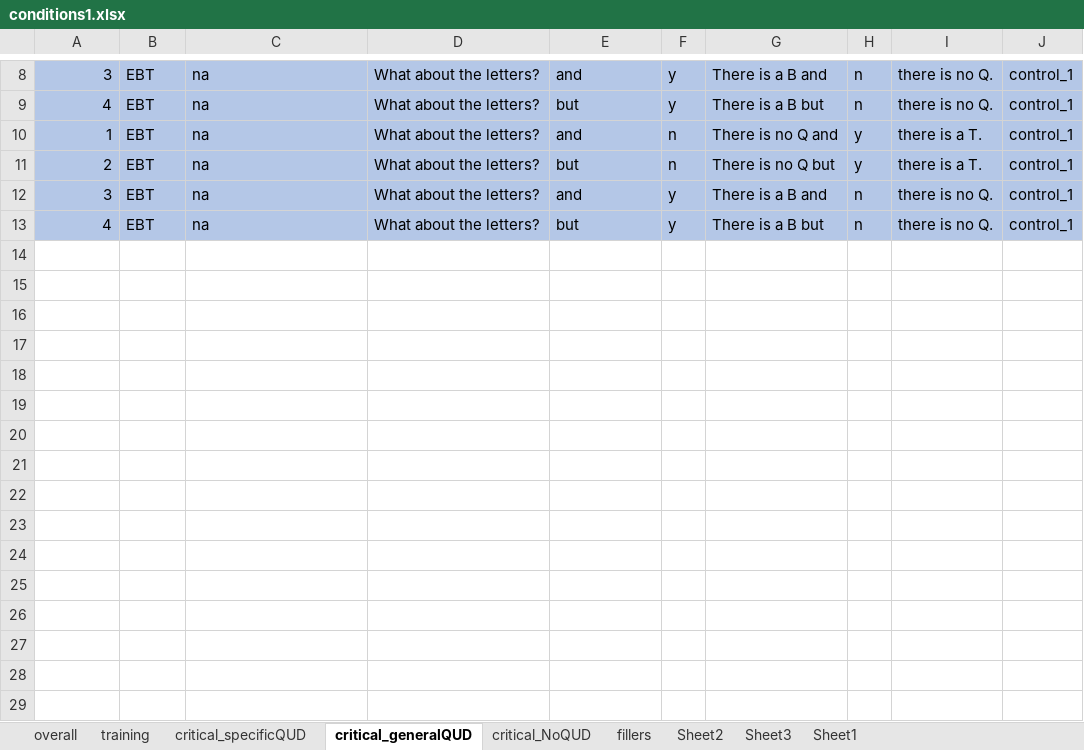
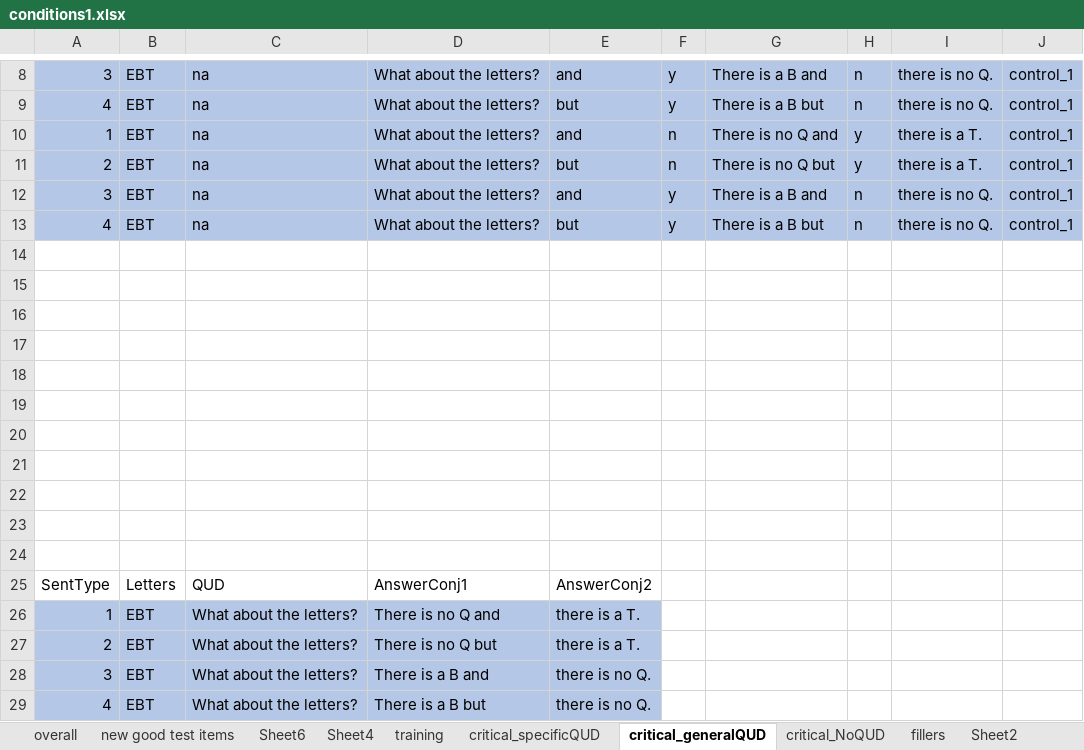
Before and after one commit to mcmoyer11/connectives-qud, an Excel workbook: notes/conditions1.xlsx, sheet critical_generalQUD, drawn as a sheet; only a part is shown, gaps mark what is left out; values as stored, in another font and other column widths than the file's, no borders; the diff names each change by its address in the sheet, - before the commit and + after, or states it on an @@ line.

```diff
--- a/notes/conditions1.xlsx (sheet critical_generalQUD)
+++ b/notes/conditions1.xlsx (sheet critical_generalQUD)
+sheet tab: new good test items
+sheet tab: Sheet6
+sheet tab: Sheet4
+row 14: (empty)
+row 15: (empty)
+row 16: (empty)
+row 17: (empty)
+row 18: (empty)
+row 19: (empty)
+row 20: (empty)
+row 21: (empty)
+row 22: (empty)
+row 23: (empty)
+row 24: (empty)
+row 25: SentType | Letters | QUD | AnswerConj1 | AnswerConj2
+row 26: 1 | EBT | What about the letters? | There is no Q and | there is a T.
+row 27: 2 | EBT | What about the letters? | There is no Q but | there is a T.
+row 28: 3 | EBT | What about the letters? | There is a B and | there is no Q.
+row 29: 4 | EBT | What about the letters? | There is a B but | there is no Q.
```
Also changed, not shown: sheet overall, sheet Sheet3, 1 other file.
